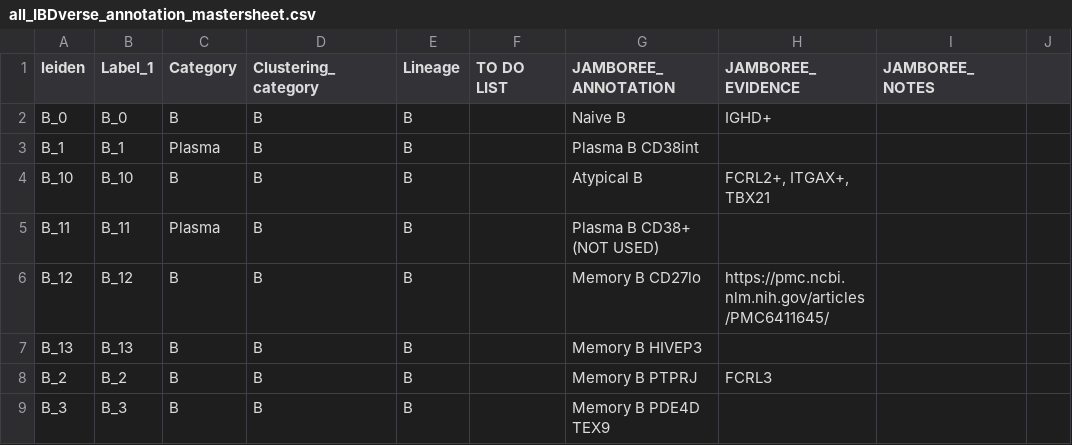
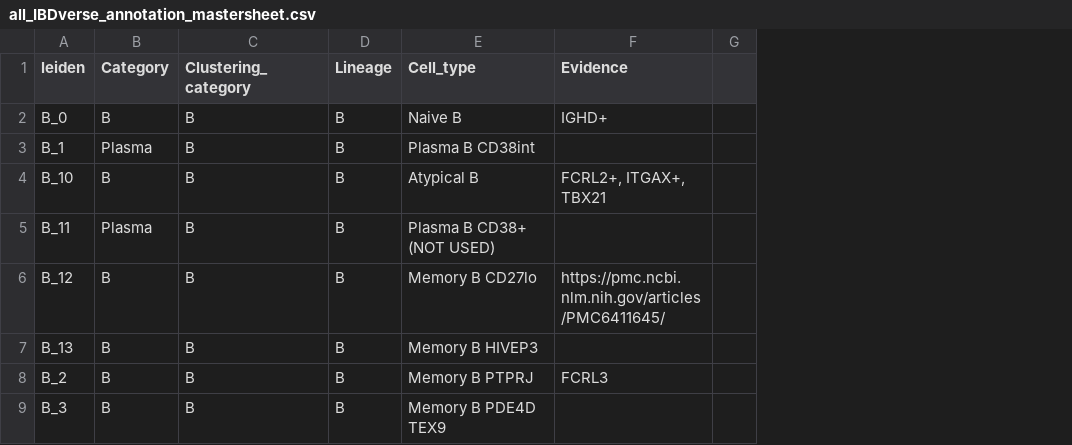
Before and after one commit to andersonlab/IBDVerse-sc-eQTL-code, a CSV file: data/all_IBDverse_annotation_mastersheet.csv, drawn as a sheet; only a part is shown; removed rows and columns are numbered as before the commit, all else as after; the diff names each change by its address in the sheet, - before the commit and + after, or states it on an @@ line.

Commit message:
tidy annot mastersheet cols

```diff
--- a/data/all_IBDverse_annotation_mastersheet.csv
+++ b/data/all_IBDverse_annotation_mastersheet.csv
-column B (Label_1), rows 2-9: B_0 | B_1 | B_10 | B_11 | B_12 | B_13 | B_2 | B_3
-column F (TO DO LIST), empty
-column I (JAMBOREE_NOTES), empty
-E1: JAMBOREE_ANNOTATION
+E1: Cell_type
-F1: JAMBOREE_EVIDENCE
+F1: Evidence
```
